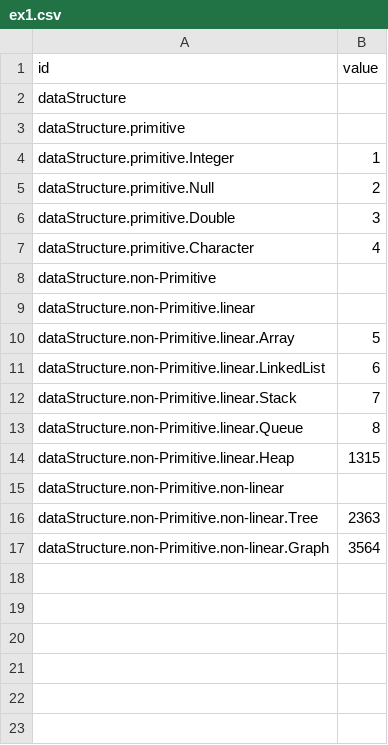
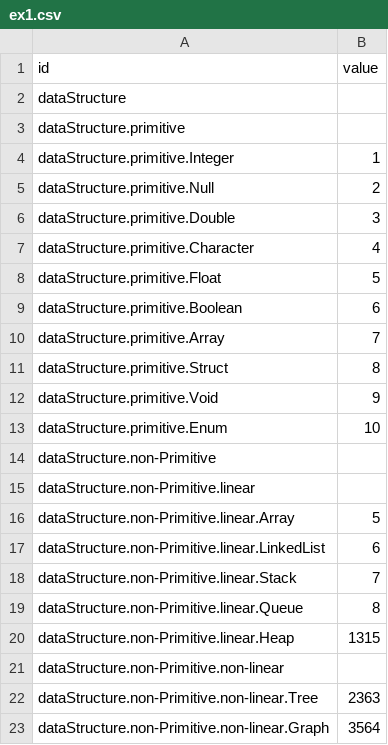
Before and after one commit to Getting-good/CS411HW3, a CSV file: ex1.csv, drawn as a sheet; the diff names each change by its address in the sheet, - before the commit and + after, or states it on an @@ line.

Commit message:
Update ex1.csv

```diff
--- a/ex1.csv
+++ b/ex1.csv
+row 8: dataStructure.primitive.Float | 5
+row 9: dataStructure.primitive.Boolean | 6
+row 10: dataStructure.primitive.Array | 7
+row 11: dataStructure.primitive.Struct | 8
+row 12: dataStructure.primitive.Void | 9
+row 13: dataStructure.primitive.Enum | 10
```
